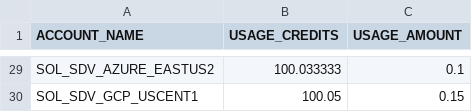
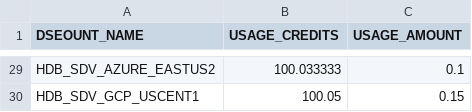
Before and after one commit to anideepak/addemoapp, a CSV file: Demo/Demodata/ComputePage/cmpcostbyaccnt.csv, drawn as a sheet; only a part is shown, gaps mark what is left out; the diff covers the shown part only; the diff names each change by its address in the sheet, - before the commit and + after, or states it on an @@ line.

```diff
--- a/Demo/Demodata/ComputePage/cmpcostbyaccnt.csv
+++ b/Demo/Demodata/ComputePage/cmpcostbyaccnt.csv
-A1: ACCOUNT_NAME
+A1: DSEOUNT_NAME
-A29 (DSEOUNT_NAME): SOL_SDV_AZURE_EASTUS2
+A29 (DSEOUNT_NAME): HDB_SDV_AZURE_EASTUS2
-A30 (DSEOUNT_NAME): SOL_SDV_GCP_USCENT1
+A30 (DSEOUNT_NAME): HDB_SDV_GCP_USCENT1
```
Also changed, not shown: 23 edited cells elsewhere in this file.
